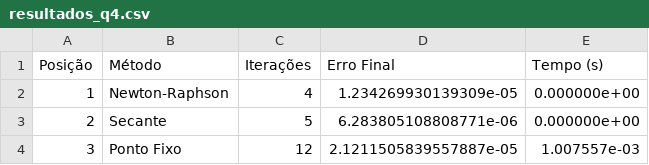
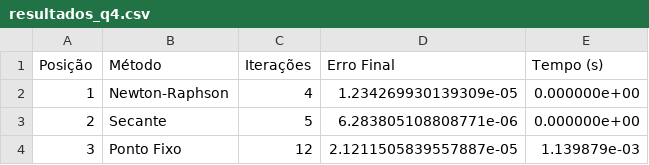
Before and after one commit to EmersonBJ/Calculo-Numerico, a CSV file: resultados_q4.csv, drawn as a sheet.

Commit message:
update Q

```diff
--- a/resultados_q4.csv
+++ b/resultados_q4.csv
@@ -3,2 +3,2 @@ Posição,Método,Iterações,Erro Final,Tempo (s)
 2,Secante,5,6.283805108808771e-06,0.000000e+00
-3,Ponto Fixo,12,2.1211505839557887e-05,1.007557e-03
+3,Ponto Fixo,12,2.1211505839557887e-05,1.139879e-03
```
